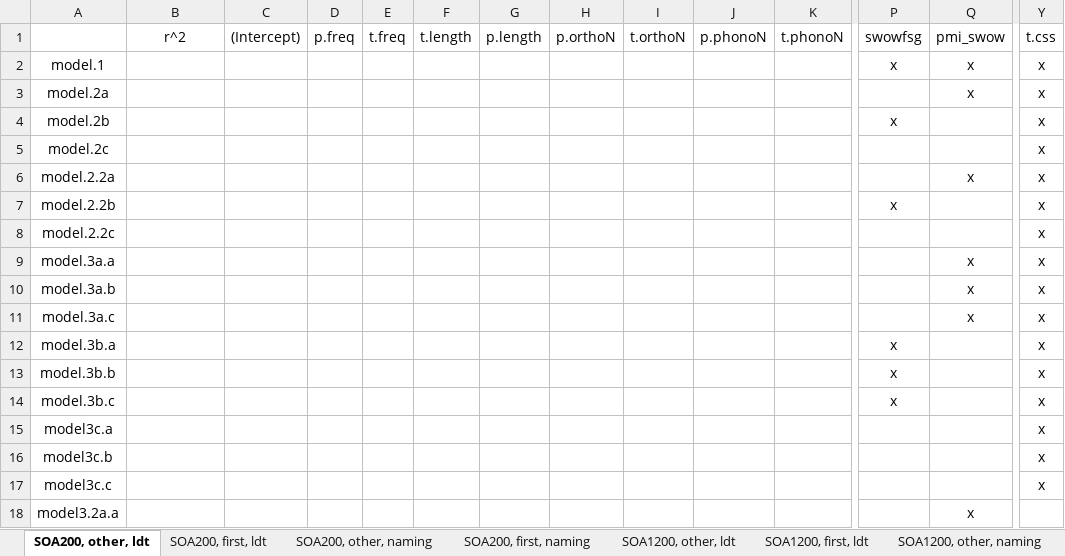
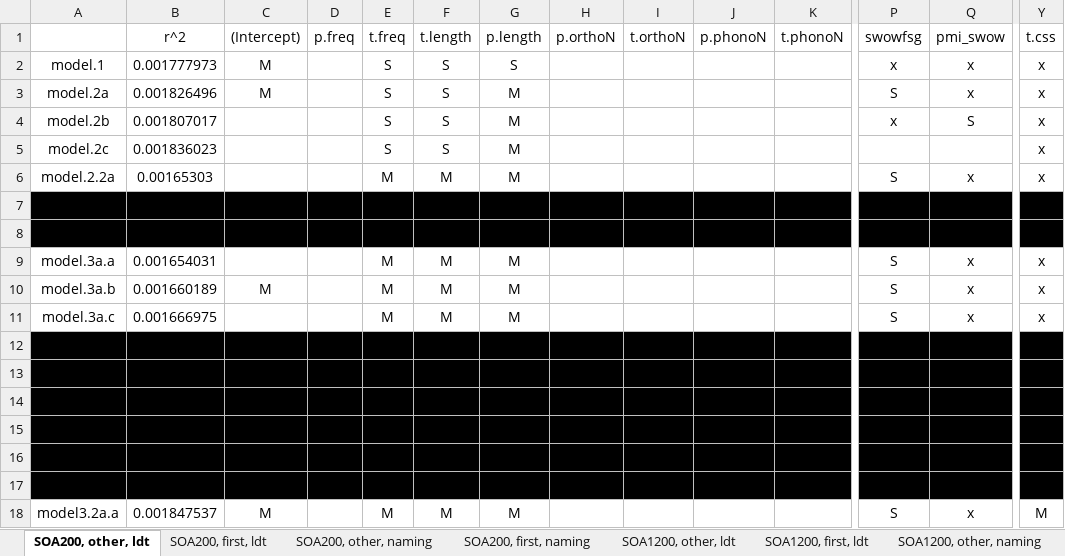
Before and after one commit to doomlab/SPP-Analysis, an Excel workbook: subject_Analysis.Tables.xlsx, sheet SOA200, other, ldt, drawn as a sheet; only a part is shown, gaps mark what is left out; values as stored, in another font and other column widths than the file's, no borders; the diff covers the shown part only; the diff names each change by its address in the sheet, - before the commit and + after, or states it on an @@ line.

```diff
--- a/subject_Analysis.Tables.xlsx (sheet SOA200, other, ldt)
+++ b/subject_Analysis.Tables.xlsx (sheet SOA200, other, ldt)
-B2: (empty)
+B2: 0.001777973
-C2:C3: (empty)
+C2:C3: M
-E2:E5: (empty)
+E2:E5: S
-F2:F5: (empty)
+F2:F5: S
-G2: (empty)
+G2: S
-B3: (empty)
+B3: 0.001826496
-G3:G6: (empty)
+G3:G6: M
-P3: (empty)
+P3: S
-B4: (empty)
+B4: 0.001807017
-Q4: (empty)
+Q4: S
-B5: (empty)
+B5: 0.001836023
-B6: (empty)
+B6: 0.00165303
-E6: (empty)
+E6: M
-F6: (empty)
+F6: M
-P6: (empty)
+P6: S
-A7:Y8 fill: none
+A7:Y8 fill: #000000
-B9: (empty)
+B9: 0.001654031
-E9:E11: (empty)
+E9:E11: M
-F9:F11: (empty)
+F9:F11: M
-G9:G11: (empty)
+G9:G11: M
-P9:P11: (empty)
+P9:P11: S
-B10: (empty)
+B10: 0.001660189
-C10: (empty)
+C10: M
-B11: (empty)
+B11: 0.001666975
-A12:Y17 fill: none
+A12:Y17 fill: #000000
-B18: (empty)
+B18: 0.001847537
-C18: (empty)
+C18: M
-E18: (empty)
+E18: M
-F18: (empty)
+F18: M
-G18: (empty)
+G18: M
-P18: (empty)
+P18: S
-Y18: (empty)
+Y18: M
```
Also changed, not shown: 5 edited cells and cell formats elsewhere in this sheet, 2 other files.
